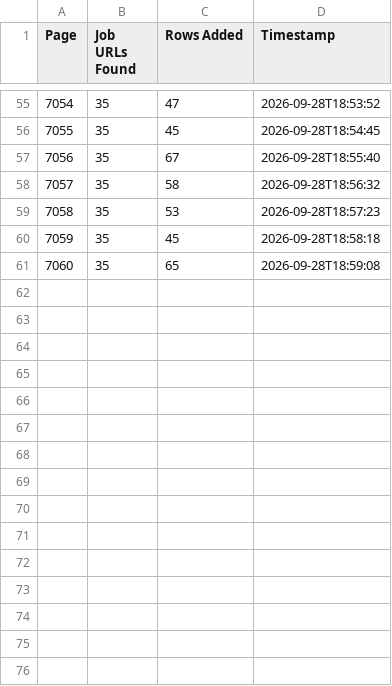
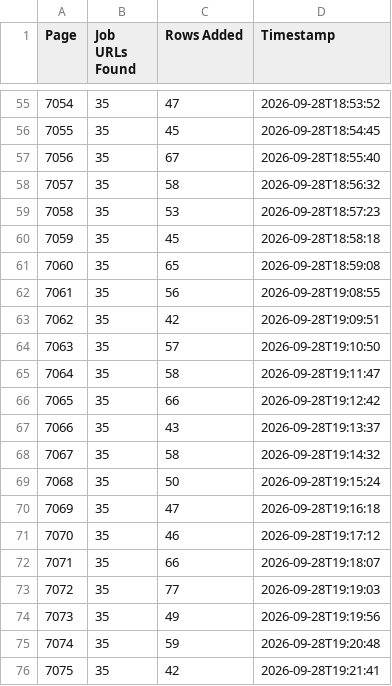
Before and after one commit to liliankason/ng-7001-7500, a CSV file: ng_pages.csv, drawn as a sheet; only a part is shown, gaps mark what is left out; the diff names each change by its address in the sheet, - before the commit and + after, or states it on an @@ line.

```diff
--- a/ng_pages.csv
+++ b/ng_pages.csv
+row 62: 7061 | 35 | 56 | 2026-09-28T19:08:55
+row 63: 7062 | 35 | 42 | 2026-09-28T19:09:51
+row 64: 7063 | 35 | 57 | 2026-09-28T19:10:50
+row 65: 7064 | 35 | 58 | 2026-09-28T19:11:47
+row 66: 7065 | 35 | 66 | 2026-09-28T19:12:42
+row 67: 7066 | 35 | 43 | 2026-09-28T19:13:37
+row 68: 7067 | 35 | 58 | 2026-09-28T19:14:32
+row 69: 7068 | 35 | 50 | 2026-09-28T19:15:24
+row 70: 7069 | 35 | 47 | 2026-09-28T19:16:18
+row 71: 7070 | 35 | 46 | 2026-09-28T19:17:12
+row 72: 7071 | 35 | 66 | 2026-09-28T19:18:07
+row 73: 7072 | 35 | 77 | 2026-09-28T19:19:03
+row 74: 7073 | 35 | 49 | 2026-09-28T19:19:56
+row 75: 7074 | 35 | 59 | 2026-09-28T19:20:48
+row 76: 7075 | 35 | 42 | 2026-09-28T19:21:41
```
Also changed, not shown: 2 other files.
